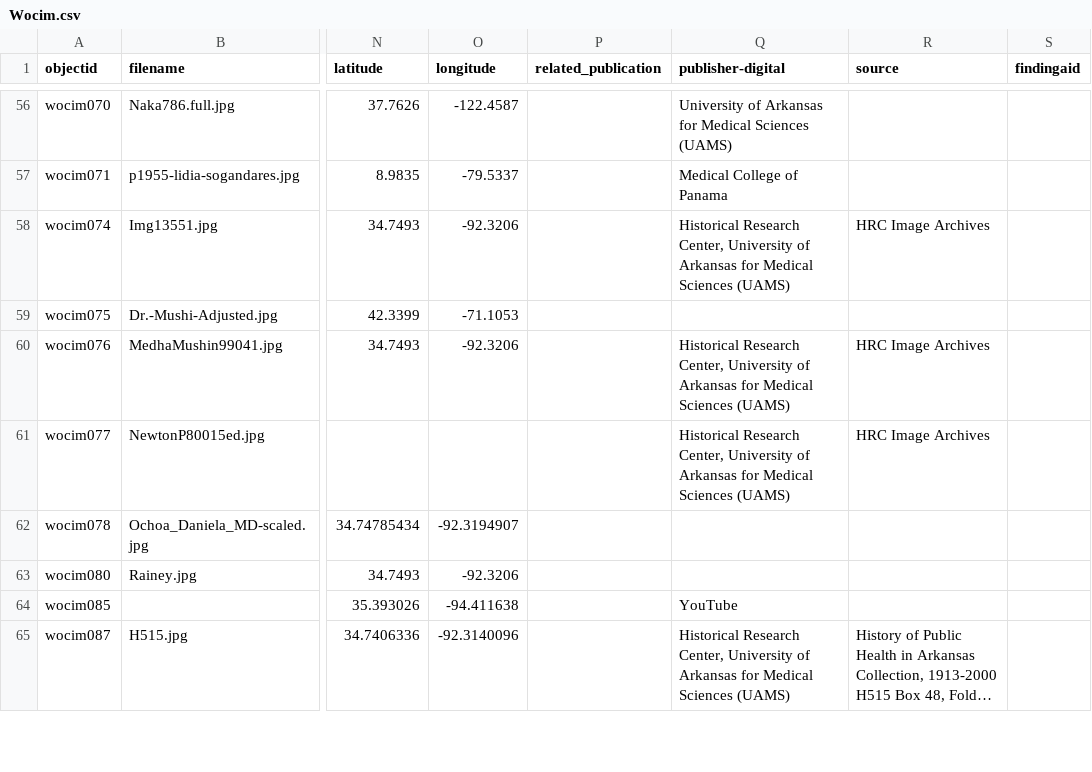
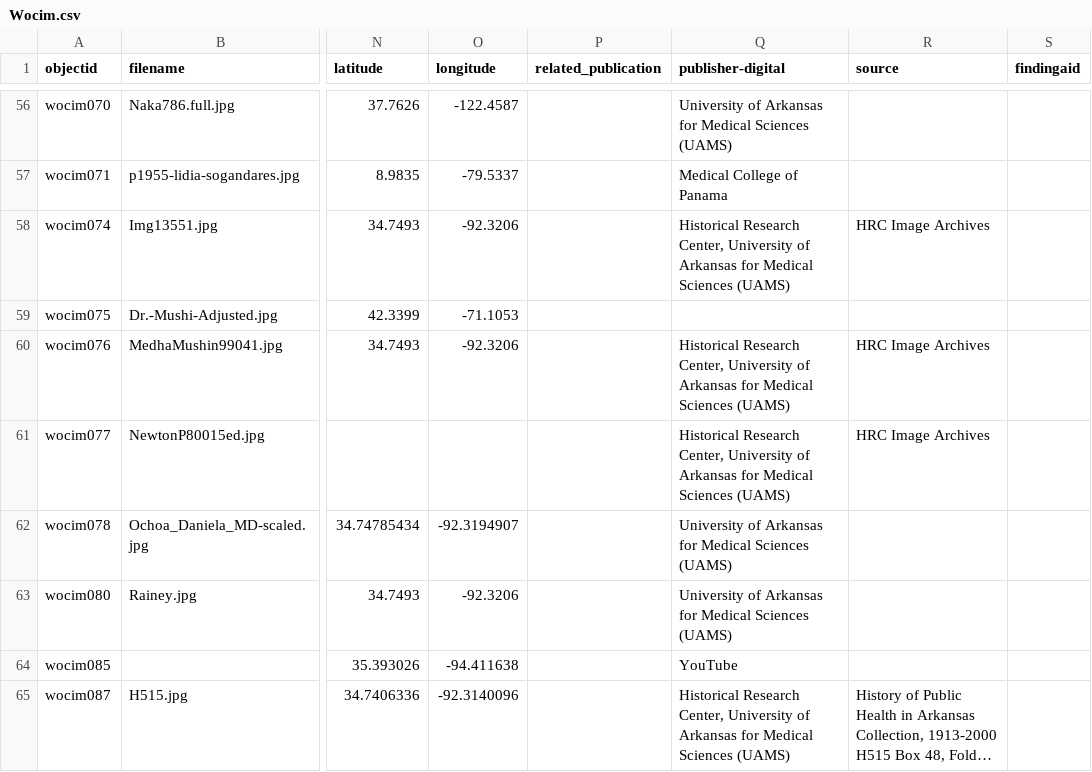
Before and after one commit to Starkad2/Wocim-GH2, a CSV file: _data/Wocim.csv, drawn as a sheet; only a part is shown, gaps mark what is left out; long unchanged cells end in …; the diff names each change by its address in the sheet, - before the commit and + after, or states it on an @@ line.

Commit message:
Add files via upload

```diff
--- a/_data/Wocim.csv
+++ b/_data/Wocim.csv
-Q62:Q63 (publisher-digital): (empty)
+Q62:Q63 (publisher-digital): University of Arkansas for Medical Sciences (UAMS)
```
